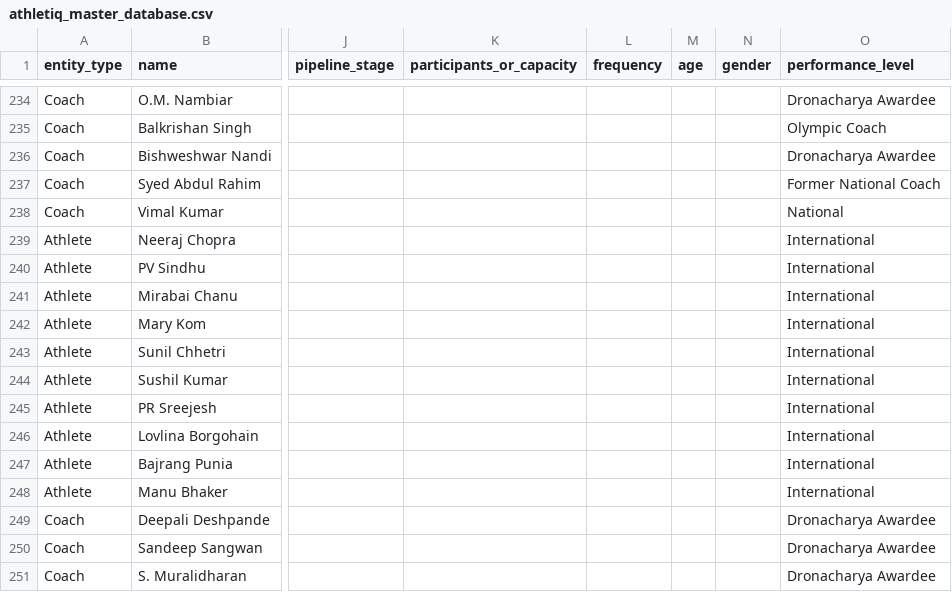
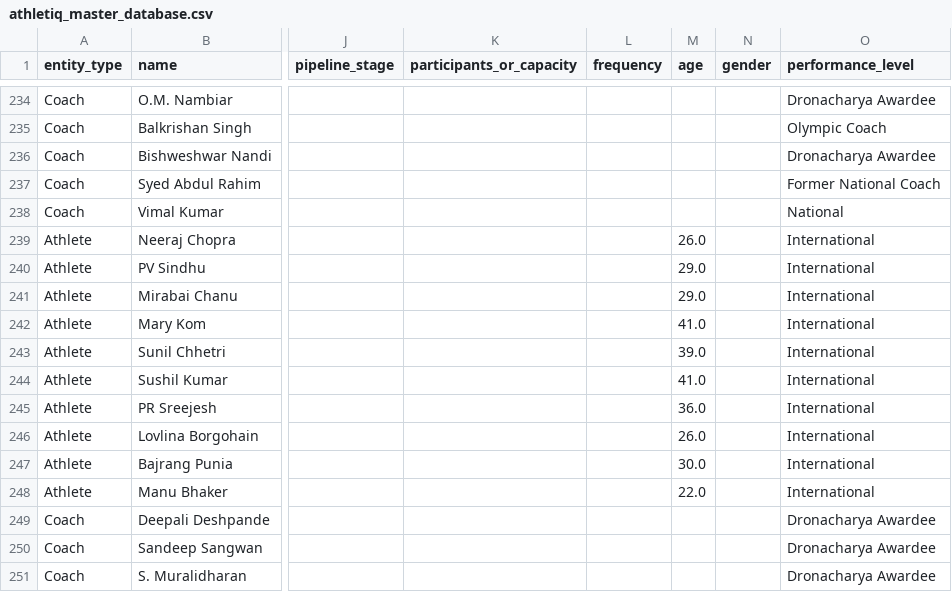
Before and after one commit to mohdali327/AthletIQ, a CSV file: data/athletiq_master_database.csv, drawn as a sheet; only a part is shown, gaps mark what is left out; the diff names each change by its address in the sheet, - before the commit and + after, or states it on an @@ line.

Commit message:
data: update missing ages for top 10 athletes

```diff
--- a/data/athletiq_master_database.csv
+++ b/data/athletiq_master_database.csv
-M239 (age): (empty)
+M239 (age): 26.0
-M240:M241 (age): (empty)
+M240:M241 (age): 29.0
-M242 (age): (empty)
+M242 (age): 41.0
-M243 (age): (empty)
+M243 (age): 39.0
-M244 (age): (empty)
+M244 (age): 41.0
-M245 (age): (empty)
+M245 (age): 36.0
-M246 (age): (empty)
+M246 (age): 26.0
-M247 (age): (empty)
+M247 (age): 30.0
-M248 (age): (empty)
+M248 (age): 22.0
```
